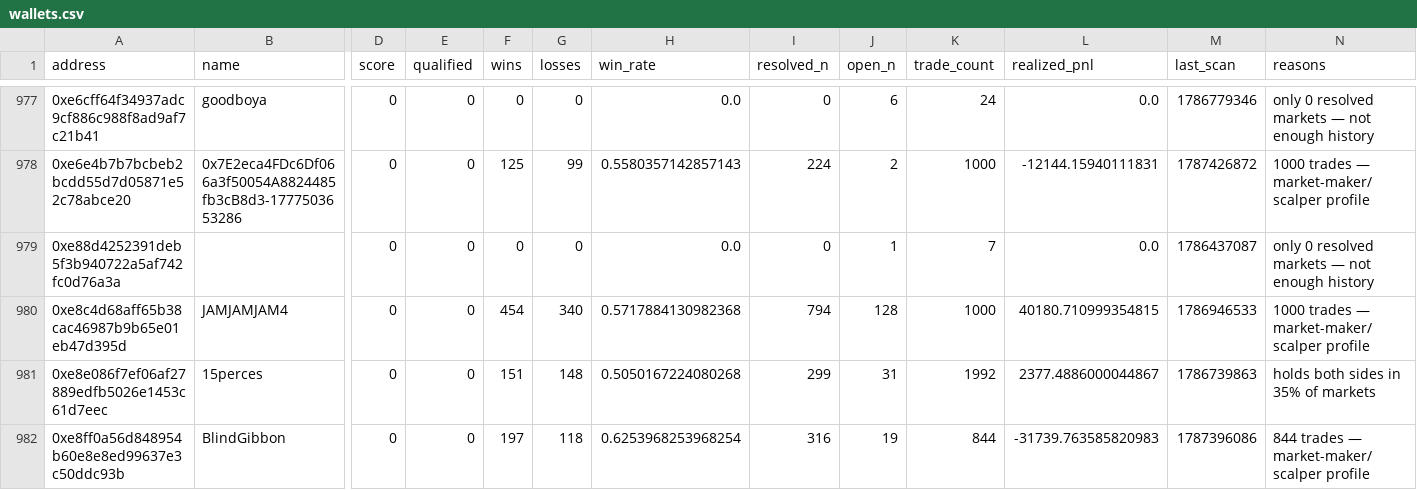
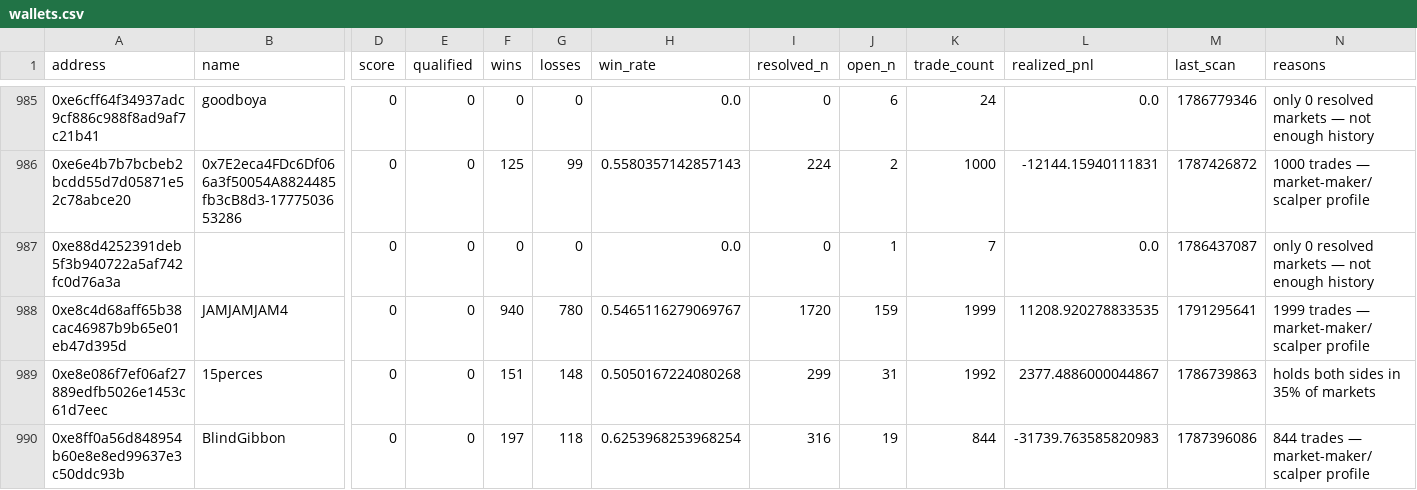
Before and after one commit to sophie-nguyenthuthuy/polycopy, a CSV file: data/wallets.csv, drawn as a sheet; only a part is shown, gaps mark what is left out; addresses are those after the commit; the diff covers the shown part only; the diff names each change by its address in the sheet, - before the commit and + after, or states it on an @@ line.

```diff
--- a/data/wallets.csv
+++ b/data/wallets.csv
-F988 (wins): 454
+F988 (wins): 940
-G988 (losses): 340
+G988 (losses): 780
-H988 (win_rate): 0.5717884130982368
+H988 (win_rate): 0.5465116279069767
-I988 (resolved_n): 794
+I988 (resolved_n): 1720
-J988 (open_n): 128
+J988 (open_n): 159
-K988 (trade_count): 1000
+K988 (trade_count): 1999
-L988 (realized_pnl): 40180.710999354815
+L988 (realized_pnl): 11208.920278833535
-M988 (last_scan): 1786946533
+M988 (last_scan): 1791295641
-N988 (reasons): 1000 trades — market-maker/scalper profile
+N988 (reasons): 1999 trades — market-maker/scalper profile
```
Also changed, not shown: 8 added rows and 55 edited cells elsewhere in this file, 4 other files.
